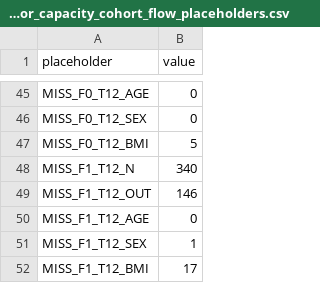
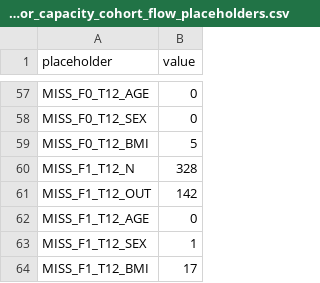
Before and after one commit to Tupatuko2023/Python-R-Scripts, a CSV file: Fear-of-Falling/R-scripts/K50/outputs/k50_long_locomotor_capacity_cohort_flow_placeholders.csv, drawn as a sheet; only a part is shown, gaps mark what is left out; the diff covers the shown part only.

```diff
--- a/Fear-of-Falling/R-scripts/K50/outputs/k50_long_locomotor_capacity_cohort_flow_placeholders.csv
+++ b/Fear-of-Falling/R-scripts/K50/outputs/k50_long_locomotor_capacity_cohort_flow_placeholders.csv
@@ -47,4 +59,4 @@ MISS_F0_T12_SEX,0
 MISS_F0_T12_BMI,5
-MISS_F1_T12_N,340
-MISS_F1_T12_OUT,146
+MISS_F1_T12_N,328
+MISS_F1_T12_OUT,142
 MISS_F1_T12_AGE,0
```
Also changed, not shown: 12 added rows and 22 edited cells elsewhere in this file, Fear-of-Falling/R-scripts/K50/outputs/k50_long_locomotor_capacity_cohort_flow_counts.csv, Fear-of-Falling/manifest/manifest.csv, 4 other files.
